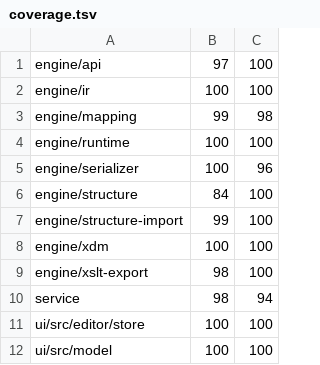
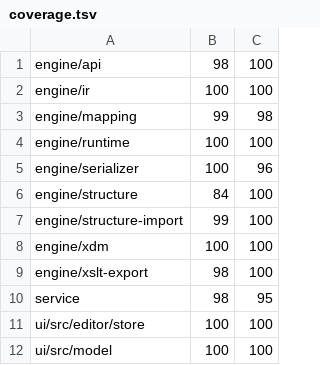
Before and after one commit to subapavel/flottila-mapping, a TSV file: ratchet/coverage.tsv, drawn as a sheet.

```diff
--- a/ratchet/coverage.tsv
+++ b/ratchet/coverage.tsv
@@ -1,2 +1,2 @@
-engine/api	97	100
+engine/api	98	100
 engine/ir	100	100
@@ -9,3 +9,3 @@ engine/xdm	100	100
 engine/xslt-export	98	100
-service	98	94
+service	98	95
 ui/src/editor/store	100	100
```
Also changed, not shown: 1 other file.
